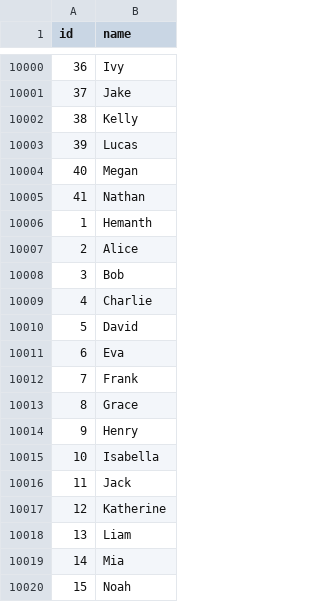
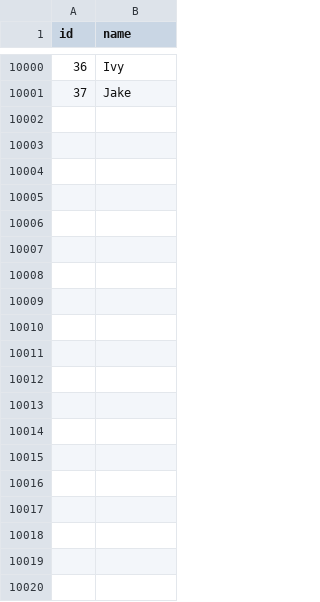
Before and after one commit to RookDB/RookDB, a CSV file: code/database/students.csv, drawn as a sheet; only a part is shown, gaps mark what is left out; the diff covers the shown part only.

```diff
--- a/code/database/students.csv
+++ b/code/database/students.csv
@@ -10001,20 +10001 @@ id,name
 37,"Jake"
-38,"Kelly"
-39,"Lucas"
-40,"Megan"
-41,"Nathan"
-1,"Hemanth"
-2,"Alice"
-3,"Bob"
-4,"Charlie"
-5,"David"
-6,"Eva"
-7,"Frank"
-8,"Grace"
-9,"Henry"
-10,"Isabella"
-11,"Jack"
-12,"Katherine"
-13,"Liam"
-14,"Mia"
-15,"Noah"
```
Also changed, not shown: 67 removed rows elsewhere in this file, 6 other files.
